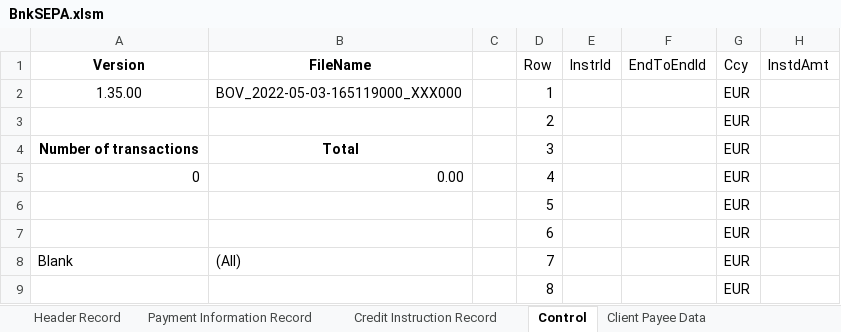
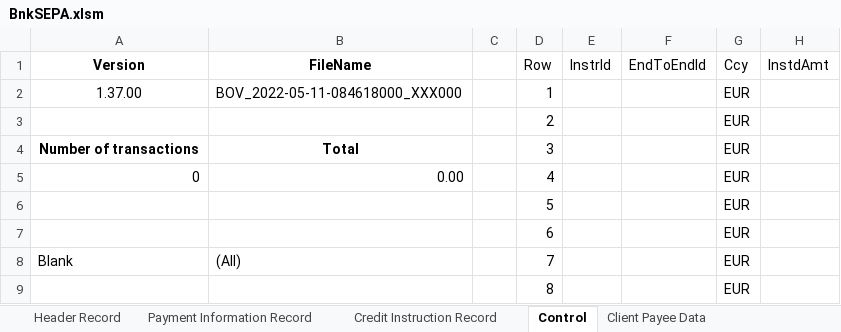
Before and after one commit to chribonn/bnkSEPA, an Excel workbook: xl/BnkSEPA.xlsm, sheet Control, drawn as a sheet; only a part is shown; values as stored, in another font and other column widths than the file's, no borders; the diff names each change by its address in the sheet, - before the commit and + after, or states it on an @@ line.

Commit message:
Upgrade to version 1.37.00

```diff
--- a/xl/BnkSEPA.xlsm (sheet Control)
+++ b/xl/BnkSEPA.xlsm (sheet Control)
-A2 (Version): 1.35.00
+A2 (Version): 1.37.00
-B2 (FileName): BOV_2022-05-03-165119000_XXX000
+B2 (FileName): BOV_2022-05-11-084618000_XXX000
```
Also changed, not shown: sheet Payment Information Record, sheet Header Record, charts or pictures, 7 other files.
